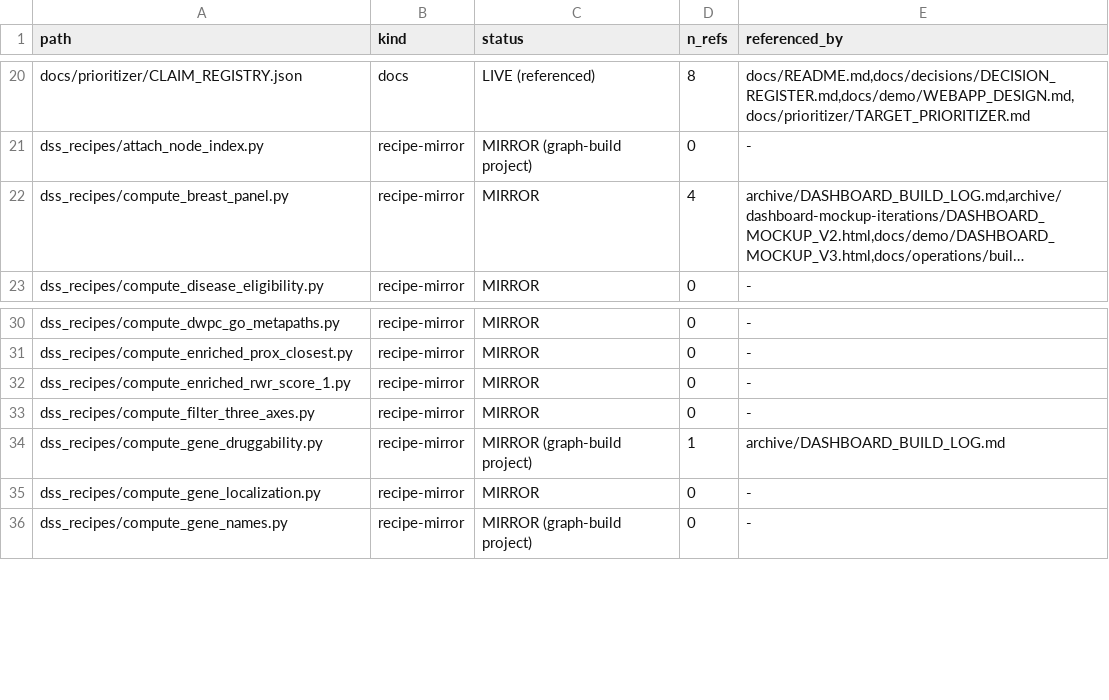
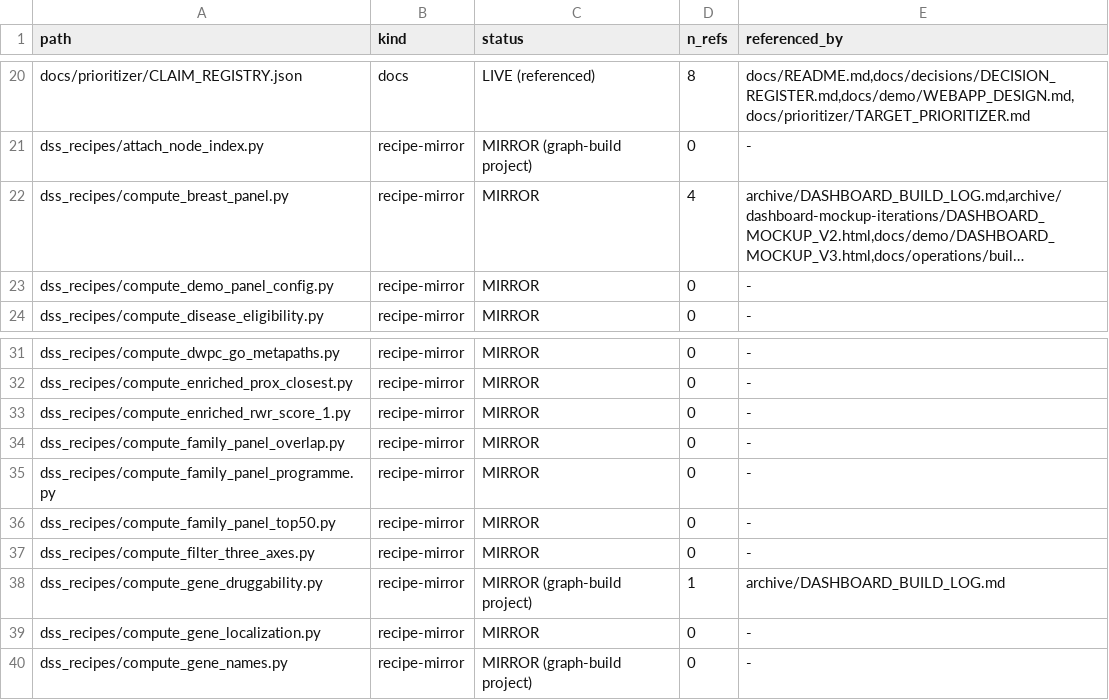
Before and after one commit to lhfudataiku/demo-target-identification, a TSV file: .index/code.tsv, drawn as a sheet; only a part is shown, gaps mark what is left out; long unchanged cells end in …; the diff names each change by its address in the sheet, - before the commit and + after, or states it on an @@ line.

```diff
--- a/.index/code.tsv
+++ b/.index/code.tsv
+row 23: dss_recipes/compute_demo_panel_config.py | recipe-mirror | MIRROR | 0 | -
+row 34: dss_recipes/compute_family_panel_overlap.py | recipe-mirror | MIRROR | 0 | -
+row 35: dss_recipes/compute_family_panel_programme.py | recipe-mirror | MIRROR | 0 | -
+row 36: dss_recipes/compute_family_panel_top50.py | recipe-mirror | MIRROR | 0 | -
```
Also changed, not shown: 3 other files.
